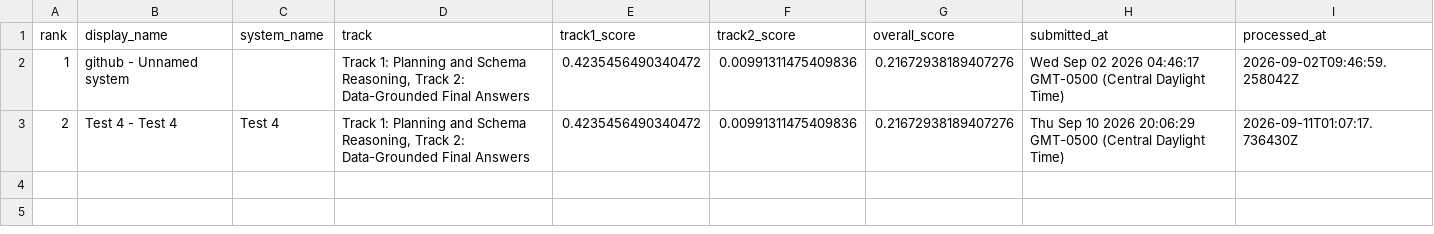
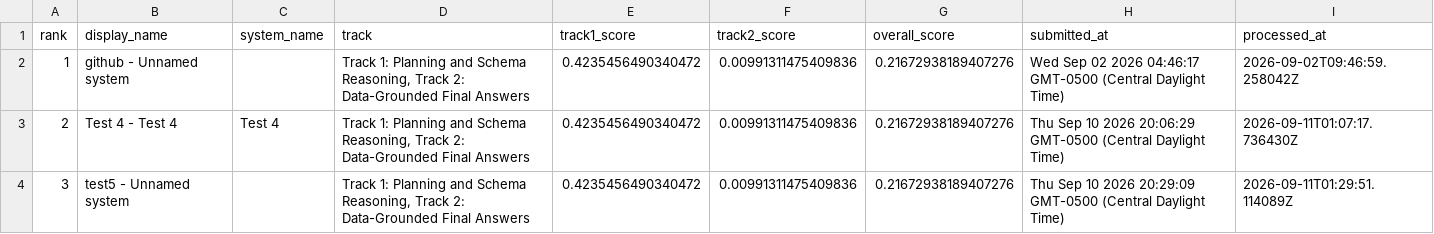
Before and after one commit to smart-mobility-lab/smart-mobility-lab.github.io, a CSV file: leaderboard/leaderboard.csv, drawn as a sheet; the diff names each change by its address in the sheet, - before the commit and + after, or states it on an @@ line.

Commit message:
Update Smart Mobility leaderboard

```diff
--- a/leaderboard/leaderboard.csv
+++ b/leaderboard/leaderboard.csv
+row 4: 3 | test5 - Unnamed system |  | Track 1: Planning and Schema Reasoning, Track 2: Data-Grounded Final Answers | 0.4235456490340472 | 0.00991311475409836 | 0.21672938189407276 | Thu Sep 10 2026 20:29:09 GMT-0500 (Central Daylight Time) | 2026-09-11T01:29:51.114089Z
```
Also changed, not shown: 1 other file.
